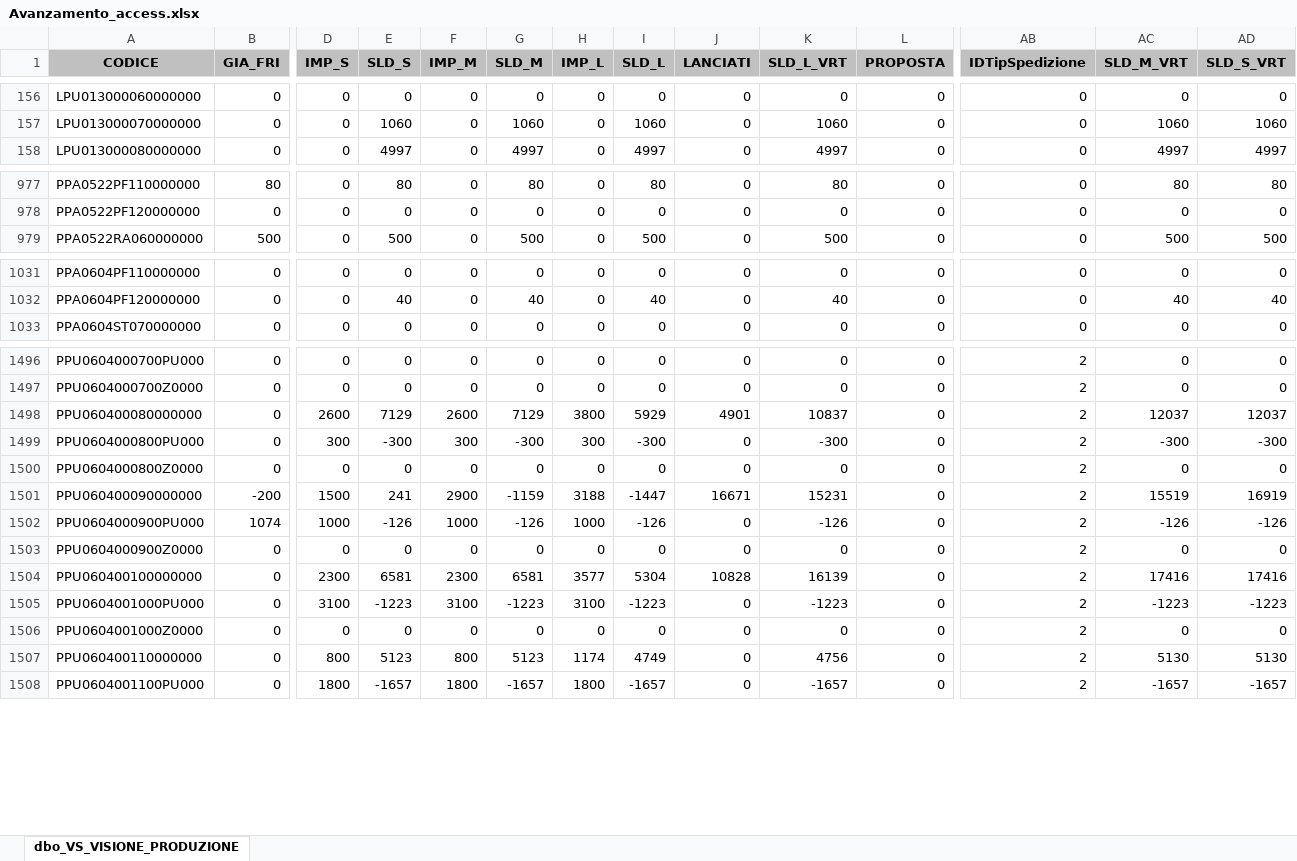
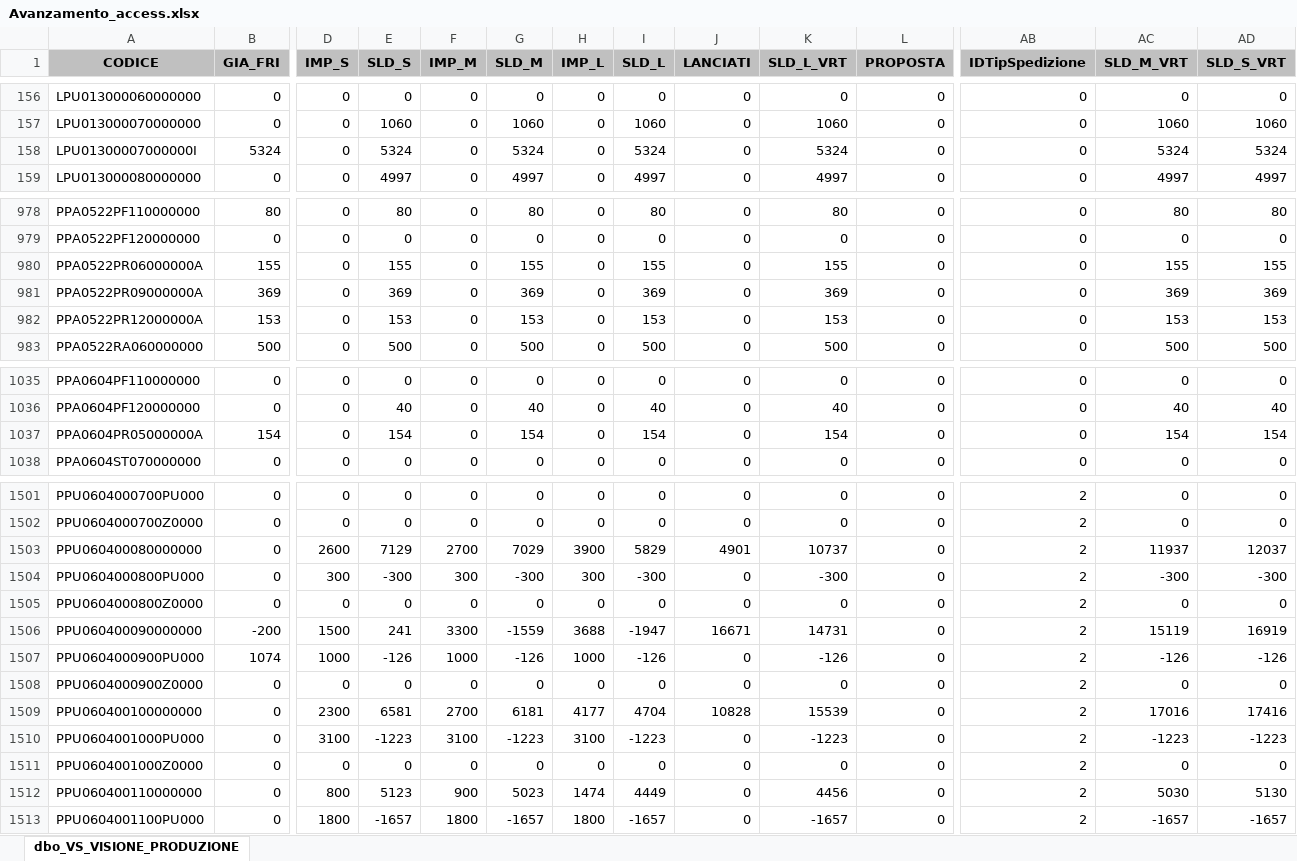
Before and after one commit to denis-safit/SAFiT, an Excel workbook: Avanzamento_access.xlsx, sheet dbo_VS_VISIONE_PRODUZIONE, drawn as a sheet; only a part is shown, gaps mark what is left out; values as stored, in another font and other column widths than the file's, no borders; addresses are those after the commit; rows hold the shown columns only; the diff covers the shown part only; the diff names each change by its address in the sheet, - before the commit and + after, or states it on an @@ line.

```diff
--- a/Avanzamento_access.xlsx (sheet dbo_VS_VISIONE_PRODUZIONE)
+++ b/Avanzamento_access.xlsx (sheet dbo_VS_VISIONE_PRODUZIONE)
+row 158: LPU01300007000000I | 5324 | 0 | 5324 | 0 | 5324 | 0 | 5324 | 0 | 5324 | 0 | 0 | 5324 | 5324
+row 980: PPA0522PR06000000A | 155 | 0 | 155 | 0 | 155 | 0 | 155 | 0 | 155 | 0 | 0 | 155 | 155
+row 981: PPA0522PR09000000A | 369 | 0 | 369 | 0 | 369 | 0 | 369 | 0 | 369 | 0 | 0 | 369 | 369
+row 982: PPA0522PR12000000A | 153 | 0 | 153 | 0 | 153 | 0 | 153 | 0 | 153 | 0 | 0 | 153 | 153
+row 1037: PPA0604PR05000000A | 154 | 0 | 154 | 0 | 154 | 0 | 154 | 0 | 154 | 0 | 0 | 154 | 154
-F1503 (IMP_M): 2600
+F1503 (IMP_M): 2700
-G1503 (SLD_M): 7129
+G1503 (SLD_M): 7029
-H1503 (IMP_L): 3800
+H1503 (IMP_L): 3900
-I1503 (SLD_L): 5929
+I1503 (SLD_L): 5829
-K1503 (SLD_L_VRT): 10837
+K1503 (SLD_L_VRT): 10737
-AC1503 (SLD_M_VRT): 12037
+AC1503 (SLD_M_VRT): 11937
-F1506 (IMP_M): 2900
+F1506 (IMP_M): 3300
-G1506 (SLD_M): -1159
+G1506 (SLD_M): -1559
-H1506 (IMP_L): 3188
+H1506 (IMP_L): 3688
-I1506 (SLD_L): -1447
+I1506 (SLD_L): -1947
-K1506 (SLD_L_VRT): 15231
+K1506 (SLD_L_VRT): 14731
-AC1506 (SLD_M_VRT): 15519
+AC1506 (SLD_M_VRT): 15119
-F1509 (IMP_M): 2300
+F1509 (IMP_M): 2700
-G1509 (SLD_M): 6581
+G1509 (SLD_M): 6181
-H1509 (IMP_L): 3577
+H1509 (IMP_L): 4177
-I1509 (SLD_L): 5304
+I1509 (SLD_L): 4704
-K1509 (SLD_L_VRT): 16139
+K1509 (SLD_L_VRT): 15539
-AC1509 (SLD_M_VRT): 17416
+AC1509 (SLD_M_VRT): 17016
-F1512 (IMP_M): 800
+F1512 (IMP_M): 900
-G1512 (SLD_M): 5123
+G1512 (SLD_M): 5023
-H1512 (IMP_L): 1174
+H1512 (IMP_L): 1474
-I1512 (SLD_L): 4749
+I1512 (SLD_L): 4449
-K1512 (SLD_L_VRT): 4756
+K1512 (SLD_L_VRT): 4456
-AC1512 (SLD_M_VRT): 5130
+AC1512 (SLD_M_VRT): 5030
```
Also changed, not shown: 605 edited cells elsewhere in this sheet, btl_istruzioni.xlsx, dettagli_consegne.xlsx, 4 other files.
